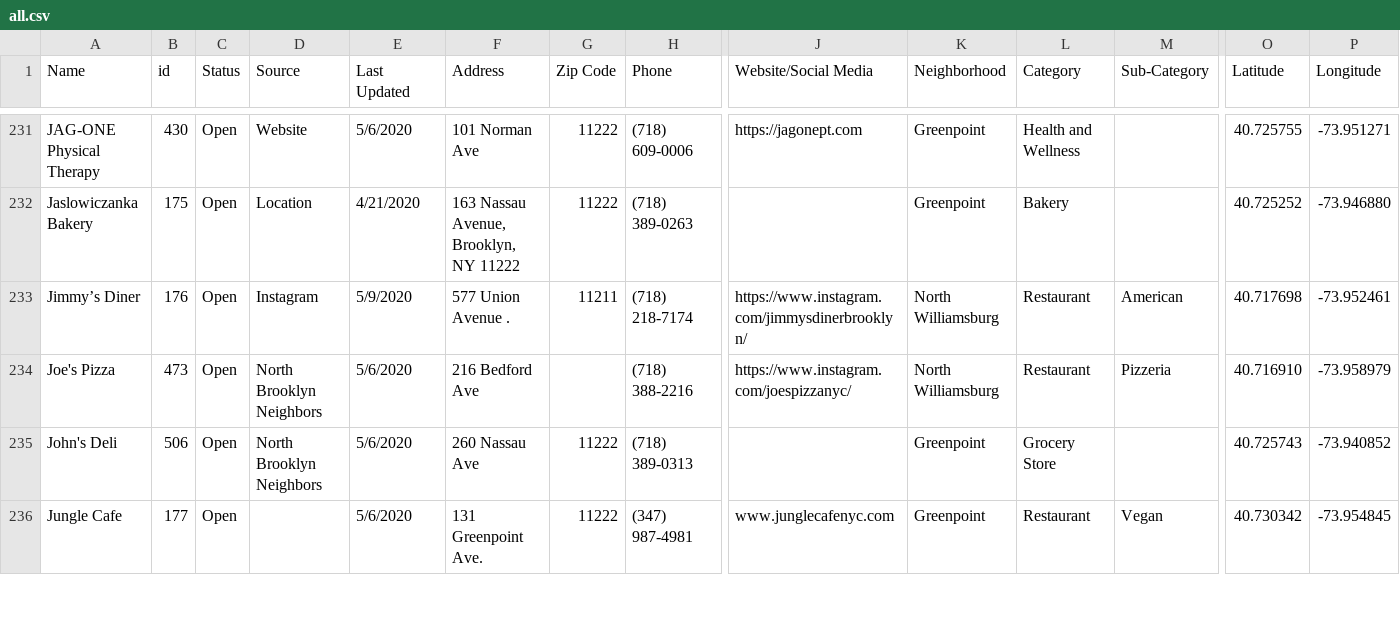
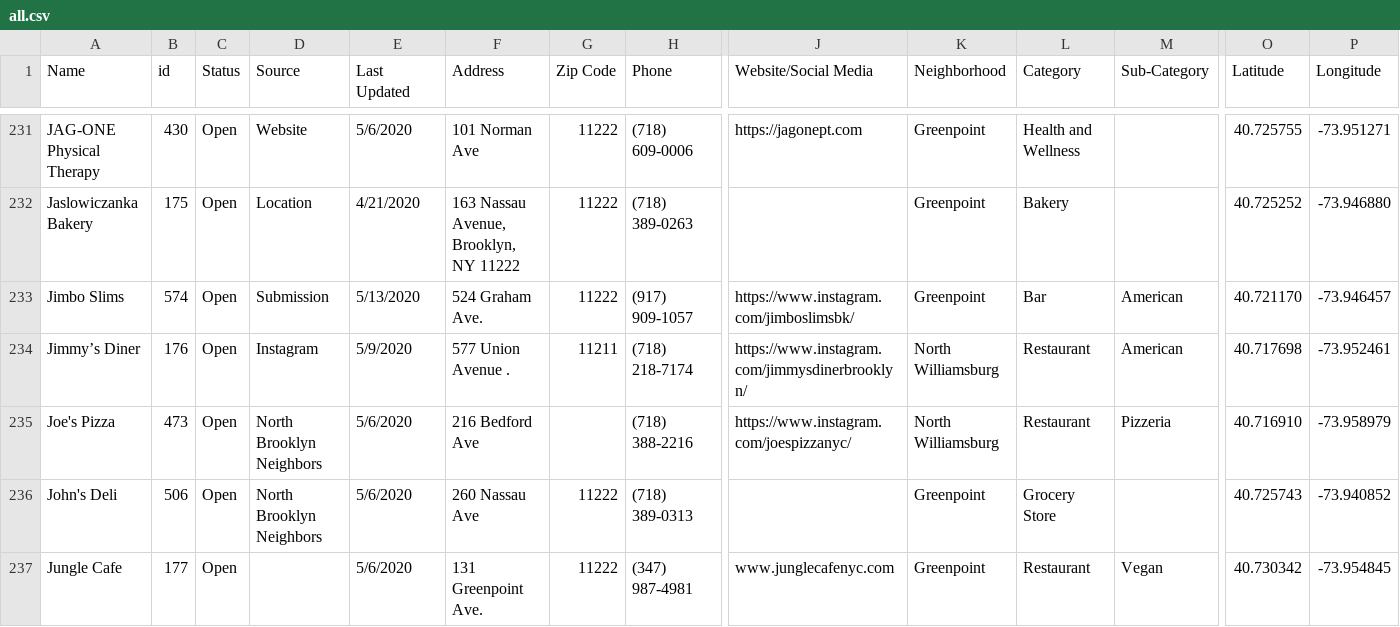
Before and after one commit to yizongk/whats-open-north-brooklyn, a CSV file: data/all.csv, drawn as a sheet; only a part is shown, gaps mark what is left out; rows hold the shown columns only; the diff covers the shown part only; the diff names each change by its address in the sheet, - before the commit and + after, or states it on an @@ line.

Commit message:
Update Airtable

```diff
--- a/data/all.csv
+++ b/data/all.csv
+row 233: Jimbo Slims | 574 | Open | Submission | 5/13/2020 | 524 Graham Ave. | 11222 | (917) 909-1057 | https://www.instagram.com/jimboslimsbk/ | Greenpoint | Bar | American | 40.721170 | -73.946457
```
Also changed, not shown: 3 added rows and 6 edited cells elsewhere in this file.
